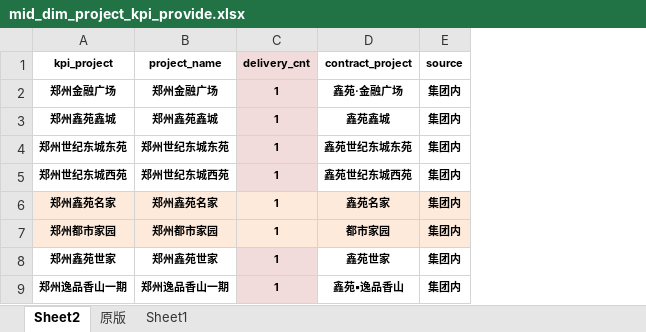
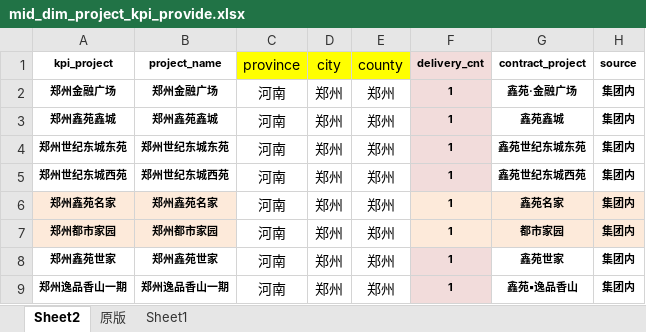
Before and after one commit to hry-work/data, an Excel workbook: mid/dim/mid_dim_project_kpi_provide.xlsx, sheet Sheet2, drawn as a sheet; only a part is shown; values as stored, in another font and other column widths than the file's, no borders; the diff names each change by its address in the sheet, - before the commit and + after, or states it on an @@ line.

```diff
--- a/mid/dim/mid_dim_project_kpi_provide.xlsx (sheet Sheet2)
+++ b/mid/dim/mid_dim_project_kpi_provide.xlsx (sheet Sheet2)
+column C (province), rows 2-9: all 河南
+column D (city), rows 2-9: all 郑州
+column E (county), rows 2-9: all 郑州
```
Also changed, not shown: 5 other files.
